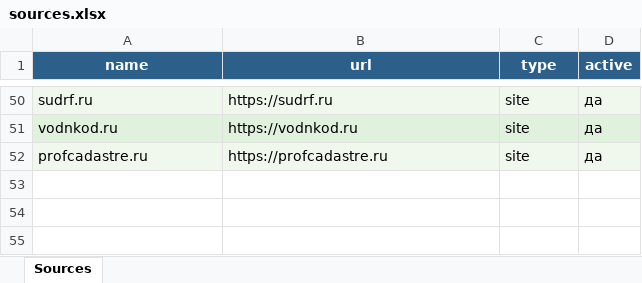
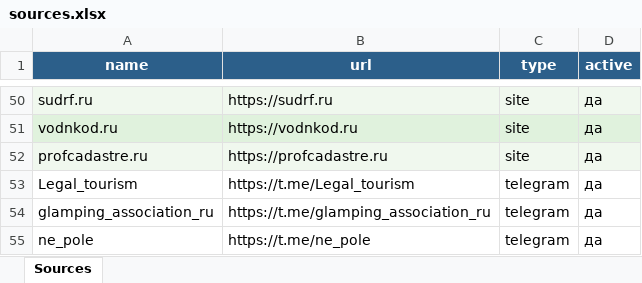
Before and after one commit to Kedros64/telegram-channel-land-water, an Excel workbook: sources.xlsx, sheet Sources, drawn as a sheet; only a part is shown, gaps mark what is left out; values as stored, in another font and other column widths than the file's, no borders; the diff names each change by its address in the sheet, - before the commit and + after, or states it on an @@ line.

```diff
--- a/sources.xlsx (sheet Sources)
+++ b/sources.xlsx (sheet Sources)
+row 53: Legal_tourism | https://t.me/Legal_tourism | telegram | да
+row 54: glamping_association_ru | https://t.me/glamping_association_ru | telegram | да
+row 55: ne_pole | https://t.me/ne_pole | telegram | да
```
